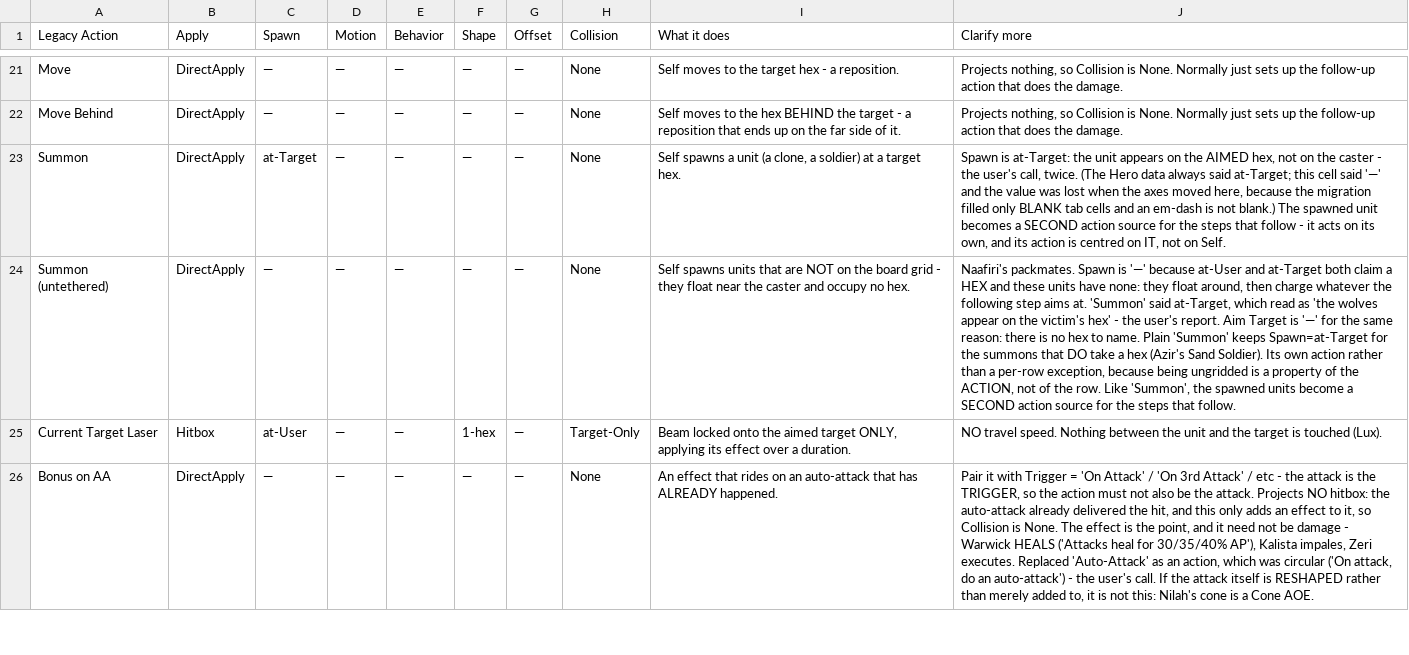
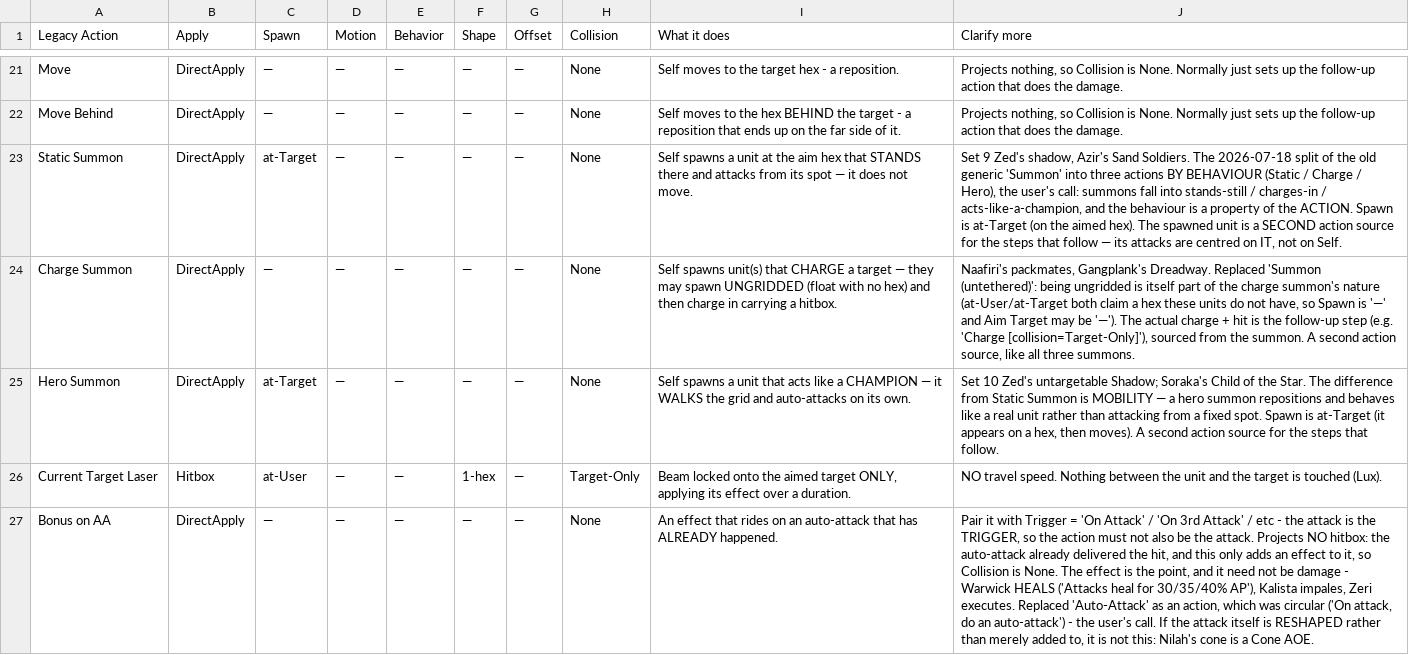
Before and after one commit to SwiftkeyX/Magic-School-2, a CSV file: .claude/scripts/tft-set9-skill-modularity/data/action-model.csv, drawn as a sheet; only a part is shown, gaps mark what is left out; the diff names each change by its address in the sheet, - before the commit and + after, or states it on an @@ line.

```diff
--- a/.claude/scripts/tft-set9-skill-modularity/data/action-model.csv
+++ b/.claude/scripts/tft-set9-skill-modularity/data/action-model.csv
-A23 (Legacy Action): Summon
+A23 (Legacy Action): Static Summon
-I23 (What it does): …a unit (a clone, a soldier) at a target hex.
+I23 (What it does): …a unit at the aim hex that STANDS there and attacks from its spot — it does not move.
-J23 (Clarify more): Spawn is at-Target: the unit appears on the AIMED hex, not on the caster - the user's call, twice. (The Hero data always said at-Target; this cell said '—' and the value was lost when the axes moved here, because the migration filled only BLANK tab cells and an em-dash is not blank.) The spawned unit becomes a SECOND action source for the steps that follow - it acts on its own, and its action is centred on…
+J23 (Clarify more): Set 9 Zed's shadow, Azir's Sand Soldiers. The 2026-07-18 split of the old generic 'Summon' into three actions BY BEHAVIOUR (Static / Charge / Hero), the user's call: summons fall into stands-still / charges-in / acts-like-a-champion, and the behaviour is a property of the ACTION. Spawn is at-Target (on the aimed hex). The spawned unit is a SECOND action source for the steps that follow — its attacks are centred on…
-A24 (Legacy Action): Summon (untethered)
+A24 (Legacy Action): Charge Summon
-I24 (What it does): Self spawns units that are NOT on the board grid - they float near the caster and occupy no hex.
+I24 (What it does): Self spawns unit(s) that CHARGE a target — they may spawn UNGRIDDED (float with no hex) and then charge in carrying a hitbox.
-J24 (Clarify more): Naafiri's packmates. Spawn is '—' because at-User and at-Target both claim a HEX and these units have none: they float around, then charge whatever the following step aims at. 'Summon' said at-Target, which read as 'the wolves appear on the victim's hex' - the user's report. Aim Target is '—' for the same reason: there is no hex to name. Plain 'Summon' keeps Spawn=at-Target for the summons that DO take a hex (Azir's Sand Soldier). Its own action rather than a per-row exception, because being ungridded is a property of the ACTION, not of the row. Like 'Summon', the spawned units become a SECOND action source for the steps that follow.
+J24 (Clarify more): Naafiri's packmates, Gangplank's Dreadway. Replaced 'Summon (untethered)': being ungridded is itself part of the charge summon's nature (at-User/at-Target both claim a hex these units do not have, so Spawn is '—' and Aim Target may be '—'). The actual charge + hit is the follow-up step (e.g. 'Charge [collision=Target-Only]'), sourced from the summon. A second action source, like all three summons.
+row 25: Hero Summon | DirectApply | at-Target | — | — | — | — | None | Self spawns a unit that acts like a CHAMPION — it WALKS the grid and auto-attacks on its own. | Set 10 Zed's untargetable Shadow; Soraka's Child of the Star. The difference from Static Summon is MOBILITY — a hero summon repositions and behaves like a real unit rather than attacking from a fixed spot. Spawn is at-Target (it appears on a hex, then moves). A second action source for the steps that follow.
```
Also changed, not shown: .claude/scripts/tft-set9-skill-modularity/data/aim-target-types.csv, .claude/scripts/tft-set9-skill-modularity/data/hero-set10.csv, 1 other file.
